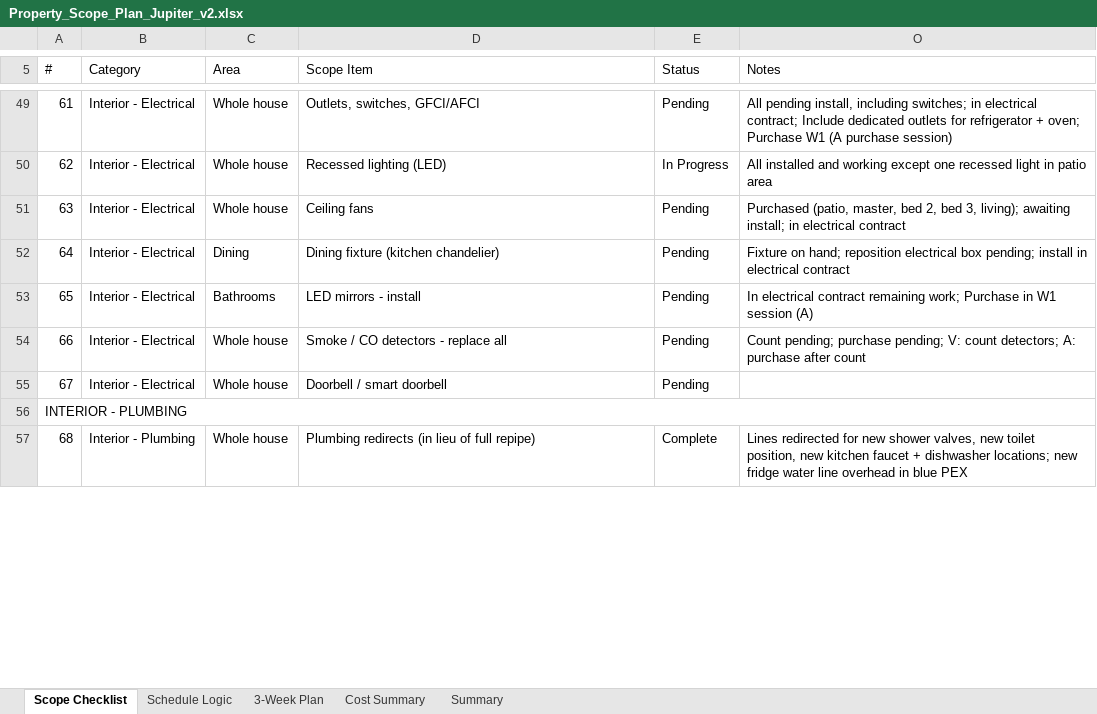
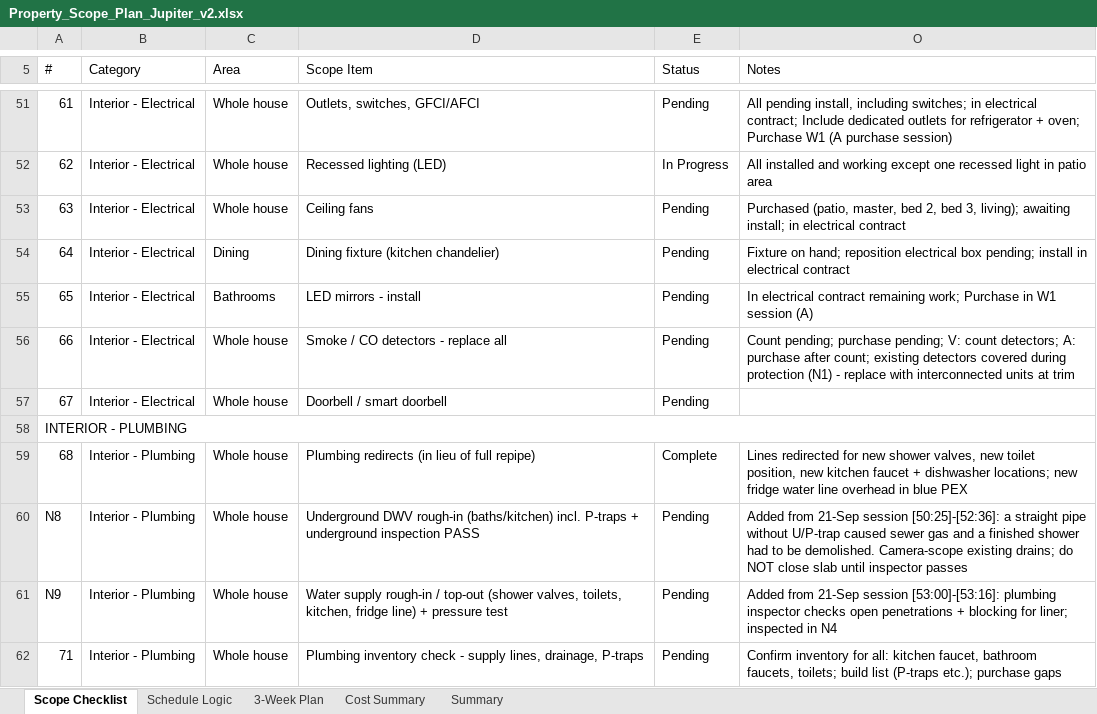
Before and after one commit to rcacunnag-ctrl/General, an Excel workbook: Property_Scope_Plan_Jupiter_v2.xlsx, sheet Scope Checklist, drawn as a sheet; only a part is shown, gaps mark what is left out; values as stored, in another font and other column widths than the file's, no cell formats; addresses are those after the commit; the diff covers the shown part only; the diff names each change by its address in the sheet, - before the commit and + after, or states it on an @@ line.

```diff
--- a/Property_Scope_Plan_Jupiter_v2.xlsx (sheet Scope Checklist)
+++ b/Property_Scope_Plan_Jupiter_v2.xlsx (sheet Scope Checklist)
-O56 (Notes): …purchase after count
+O56 (Notes): …purchase after count; existing detectors covered during protection (N1) - replace with interconnected units at trim
+row 60: N8 | Interior - Plumbing | Whole house | Underground DWV rough-in (baths/kitchen) incl. P-traps + underground inspection PASS | Pending | Added from 21-Sep session [50:25]-[52:36]: a straight pipe without U/P-trap caused sewer gas and a finished shower had to be demolished. Camera-scope existing drains; do NOT close slab until inspector passes
+row 61: N9 | Interior - Plumbing | Whole house | Water supply rough-in / top-out (shower valves, toilets, kitchen, fridge line) + pressure test | Pending | Added from 21-Sep session [53:00]-[53:16]: plumbing inspector checks open penetrations + blocking for liner; inspected in N4
@@ row 60 moved to row 62: 71 @@
```
Also changed, not shown: 2 added rows, 1 removed row, 1 moved row and 3 edited cells elsewhere in this sheet, sheet Schedule Logic, sheet Summary, cell formats, formulas that keep their value, hidden cells.
